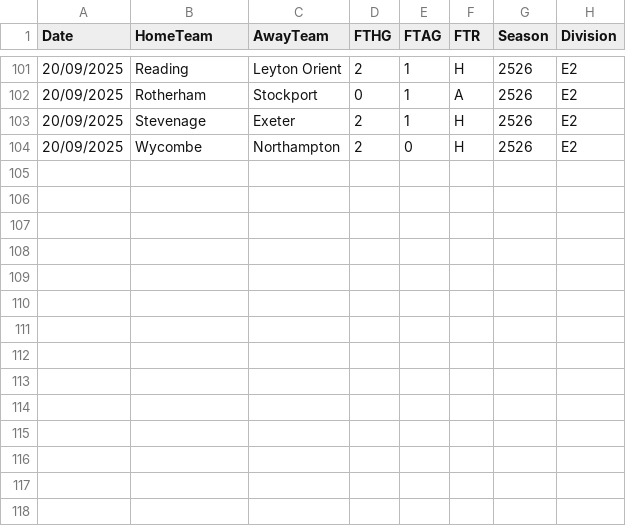
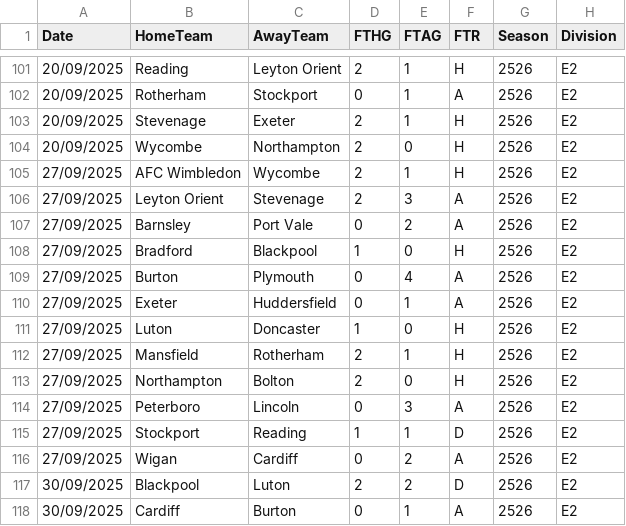
Before and after one commit to hippoguynil/elo, a CSV file: data/E2/E2_2526.csv, drawn as a sheet; only a part is shown, gaps mark what is left out.

```diff
--- a/data/E2/E2_2526.csv
+++ b/data/E2/E2_2526.csv
@@ -104 +104,15 @@ Date,HomeTeam,AwayTeam,FTHG,FTAG,FTR,Season,Division
 20/09/2025,Wycombe,Northampton,2,0,H,2526,E2
+27/09/2025,AFC Wimbledon,Wycombe,2,1,H,2526,E2
+27/09/2025,Leyton Orient,Stevenage,2,3,A,2526,E2
+27/09/2025,Barnsley,Port Vale,0,2,A,2526,E2
+27/09/2025,Bradford,Blackpool,1,0,H,2526,E2
+27/09/2025,Burton,Plymouth,0,4,A,2526,E2
+27/09/2025,Exeter,Huddersfield,0,1,A,2526,E2
+27/09/2025,Luton,Doncaster,1,0,H,2526,E2
+27/09/2025,Mansfield,Rotherham,2,1,H,2526,E2
+27/09/2025,Northampton,Bolton,2,0,H,2526,E2
+27/09/2025,Peterboro,Lincoln,0,3,A,2526,E2
+27/09/2025,Stockport,Reading,1,1,D,2526,E2
+27/09/2025,Wigan,Cardiff,0,2,A,2526,E2
+30/09/2025,Blackpool,Luton,2,2,D,2526,E2
+30/09/2025,Cardiff,Burton,0,1,A,2526,E2
```
Also changed, not shown: data/E0/E0_2526.csv, data/E1/E1_2526.csv, 6 other files.
